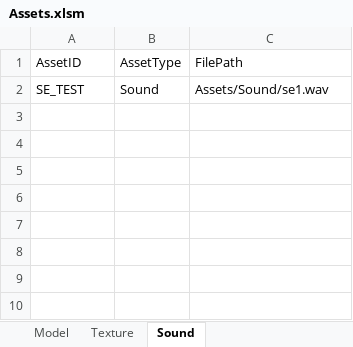
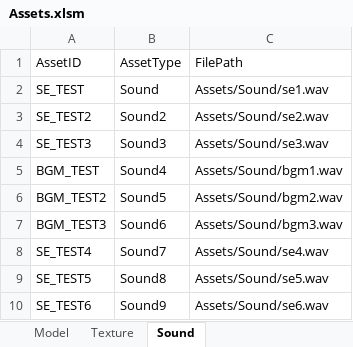
Before and after one commit to IwaiShogo/DirectX_3D_Base, an Excel workbook: DirectX_3D_Base/Tools/Assets.xlsm, sheet Sound, drawn as a sheet; values as stored, in another font and other column widths than the file's, no borders; charts and pictures not drawn; the diff names each change by its address in the sheet, - before the commit and + after, or states it on an @@ line.

```diff
--- a/DirectX_3D_Base/Tools/Assets.xlsm (sheet Sound)
+++ b/DirectX_3D_Base/Tools/Assets.xlsm (sheet Sound)
+row 3: SE_TEST2 | Sound2 | Assets/Sound/se2.wav
+row 4: SE_TEST3 | Sound3 | Assets/Sound/se3.wav
+row 5: BGM_TEST | Sound4 | Assets/Sound/bgm1.wav
+row 6: BGM_TEST2 | Sound5 | Assets/Sound/bgm2.wav
+row 7: BGM_TEST3 | Sound6 | Assets/Sound/bgm3.wav
+row 8: SE_TEST4 | Sound7 | Assets/Sound/se4.wav
+row 9: SE_TEST5 | Sound8 | Assets/Sound/se5.wav
+row 10: SE_TEST6 | Sound9 | Assets/Sound/se6.wav
```
Also changed, not shown: sheet Texture, charts or pictures, 27 other files.
